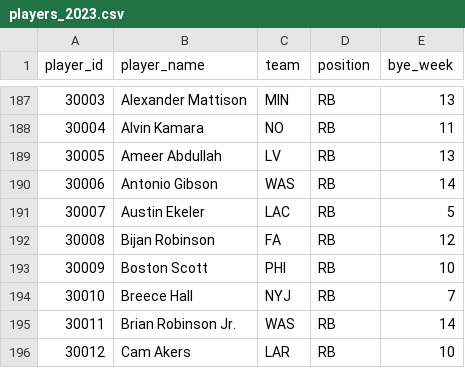
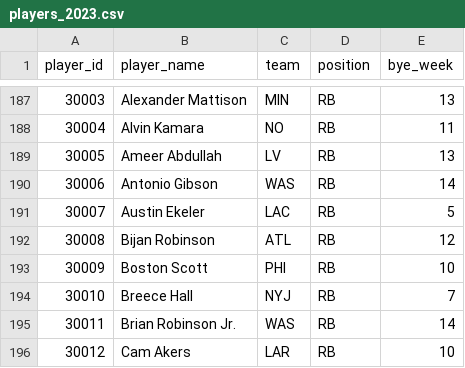
Before and after one commit to kconte18/gridiron_genius_backend, a CSV file: ranking_app/data/players_2023.csv, drawn as a sheet; only a part is shown, gaps mark what is left out.

```diff
--- a/ranking_app/data/players_2023.csv
+++ b/ranking_app/data/players_2023.csv
@@ -191,3 +191,3 @@
 30007,Austin Ekeler,LAC,RB,5
-30008,Bijan Robinson,FA,RB,12
+30008,Bijan Robinson,ATL,RB,12
 30009,Boston Scott,PHI,RB,10
```
Also changed, not shown: 3 other files.
